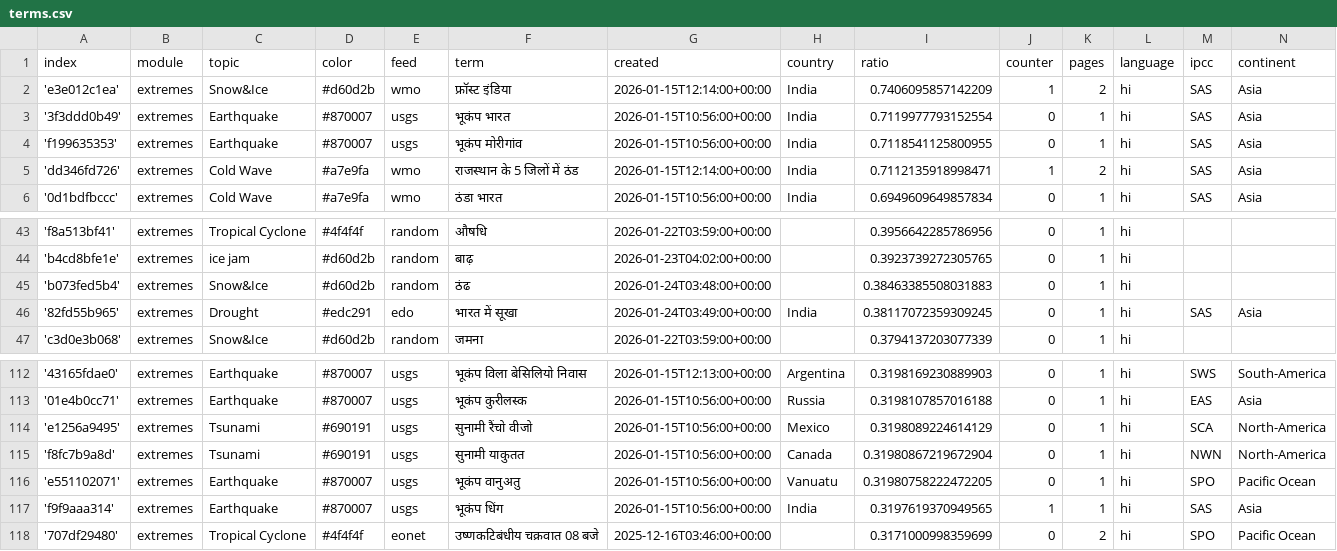
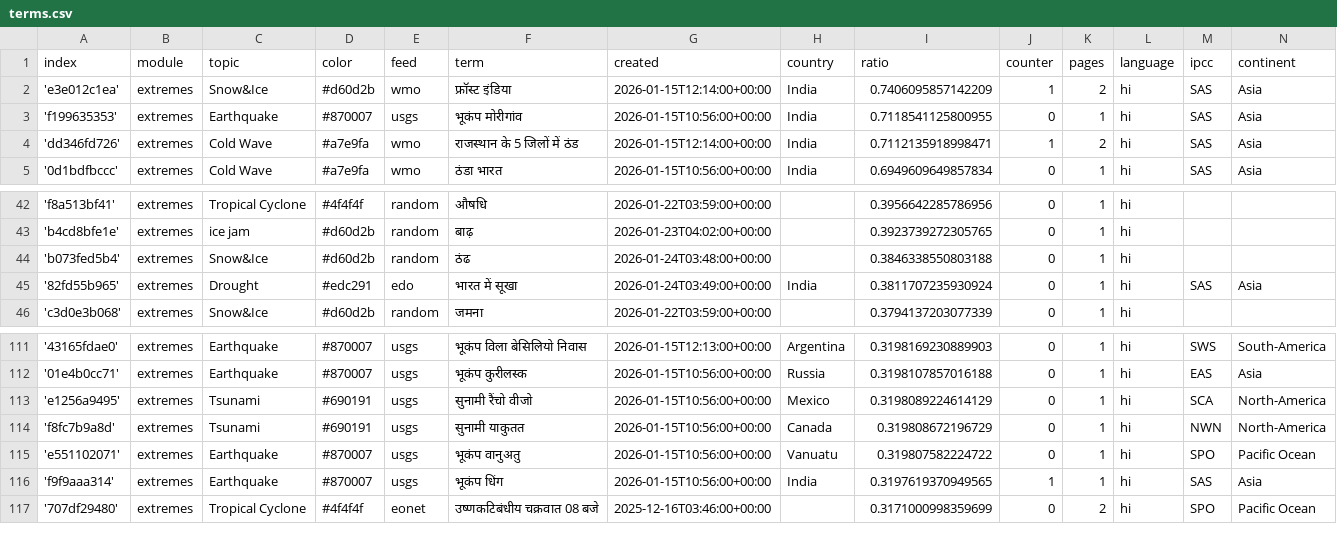
Before and after one commit to hannak555-news/HindiExtremes, a CSV file: terms.csv, drawn as a sheet; only a part is shown, gaps mark what is left out.

Commit message:
Commit from GitHub Actions (harvest:0.0)

```diff
--- a/terms.csv
+++ b/terms.csv
@@ -2,3 +2,2 @@ index,module,topic,color,feed,term,created,country,ratio,counter,pages,language,
 'e3e012c1ea',extremes,Snow&Ice,#d60d2b,wmo,फ्रॉस्ट इंडिया,2026-01-15T12:14:00+00:00,India,0.7406095857142209,1,2,hi,SAS,Asia
-'3f3ddd0b49',extremes,Earthquake,#870007,usgs,भूकंप भारत,2026-01-15T10:56:00+00:00,India,0.7119977793152554,0,1,hi,SAS,Asia
 'f199635353',extremes,Earthquake,#870007,usgs,भूकंप मोरीगांव,2026-01-15T10:56:00+00:00,India,0.7118541125800955,0,1,hi,SAS,Asia
@@ -44,4 +43,4 @@ index,module,topic,color,feed,term,created,country,ratio,counter,pages,language,
 'b4cd8bfe1e',extremes,ice jam,#d60d2b,random,बाढ़,2026-01-23T04:02:00+00:00,,0.3923739272305765,0,1,hi,,
-'b073fed5b4',extremes,Snow&Ice,#d60d2b,random,ठंढ,2026-01-24T03:48:00+00:00,,0.38463385508031883,0,1,hi,,
-'82fd55b965',extremes,Drought,#edc291,edo,भारत में सूखा,2026-01-24T03:49:00+00:00,India,0.38117072359309245,0,1,hi,SAS,Asia
+'b073fed5b4',extremes,Snow&Ice,#d60d2b,random,ठंढ,2026-01-24T03:48:00+00:00,,0.3846338550803188,0,1,hi,,
+'82fd55b965',extremes,Drought,#edc291,edo,भारत में सूखा,2026-01-24T03:49:00+00:00,India,0.3811707235930924,0,1,hi,SAS,Asia
 'c3d0e3b068',extremes,Snow&Ice,#d60d2b,random,जमना,2026-01-22T03:59:00+00:00,,0.3794137203077339,0,1,hi,,
@@ -114,4 +113,4 @@ index,module,topic,color,feed,term,created,country,ratio,counter,pages,language,
 'e1256a9495',extremes,Tsunami,#690191,usgs,सुनामी रैंचो वीजो,2026-01-15T10:56:00+00:00,Mexico,0.3198089224614129,0,1,hi,SCA,North-America
-'f8fc7b9a8d',extremes,Tsunami,#690191,usgs,सुनामी याकुतत,2026-01-15T10:56:00+00:00,Canada,0.31980867219672904,0,1,hi,NWN,North-America
-'e551102071',extremes,Earthquake,#870007,usgs,भूकंप वानुअतु,2026-01-15T10:56:00+00:00,Vanuatu,0.31980758222472205,0,1,hi,SPO,Pacific Ocean
+'f8fc7b9a8d',extremes,Tsunami,#690191,usgs,सुनामी याकुतत,2026-01-15T10:56:00+00:00,Canada,0.319808672196729,0,1,hi,NWN,North-America
+'e551102071',extremes,Earthquake,#870007,usgs,भूकंप वानुअतु,2026-01-15T10:56:00+00:00,Vanuatu,0.319807582224722,0,1,hi,SPO,Pacific Ocean
 'f9f9aaa314',extremes,Earthquake,#870007,usgs,भूकंप धिंग,2026-01-15T10:56:00+00:00,India,0.3197619370949565,1,1,hi,SAS,Asia
```
